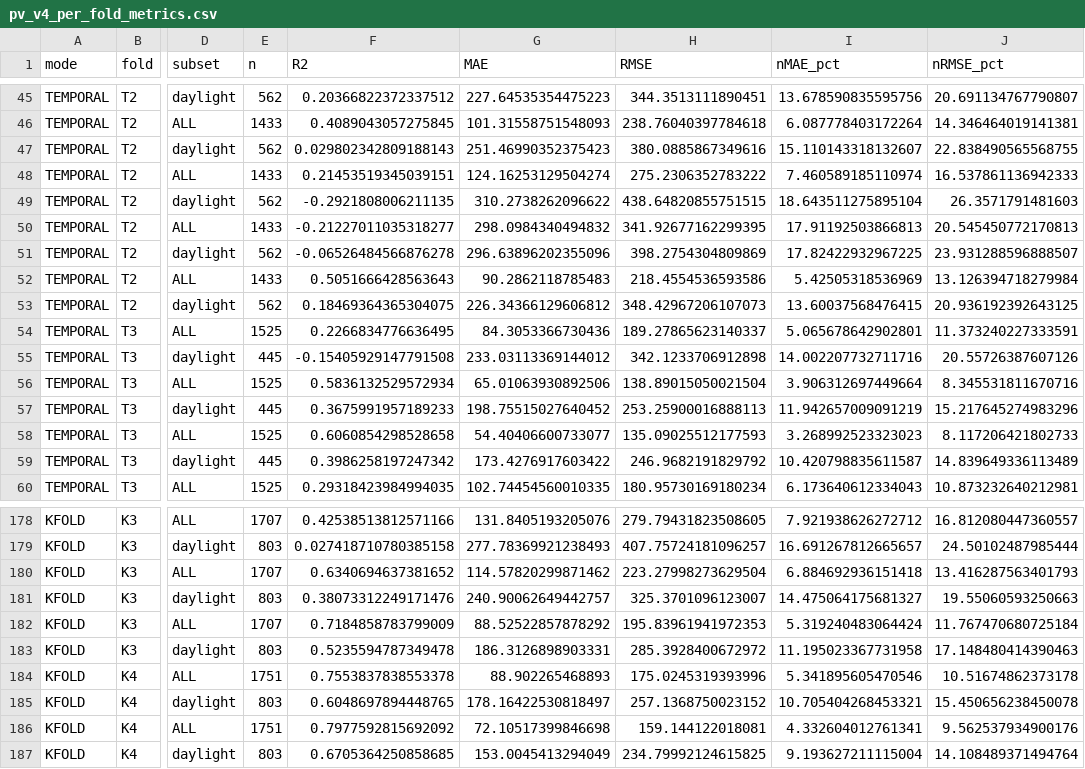
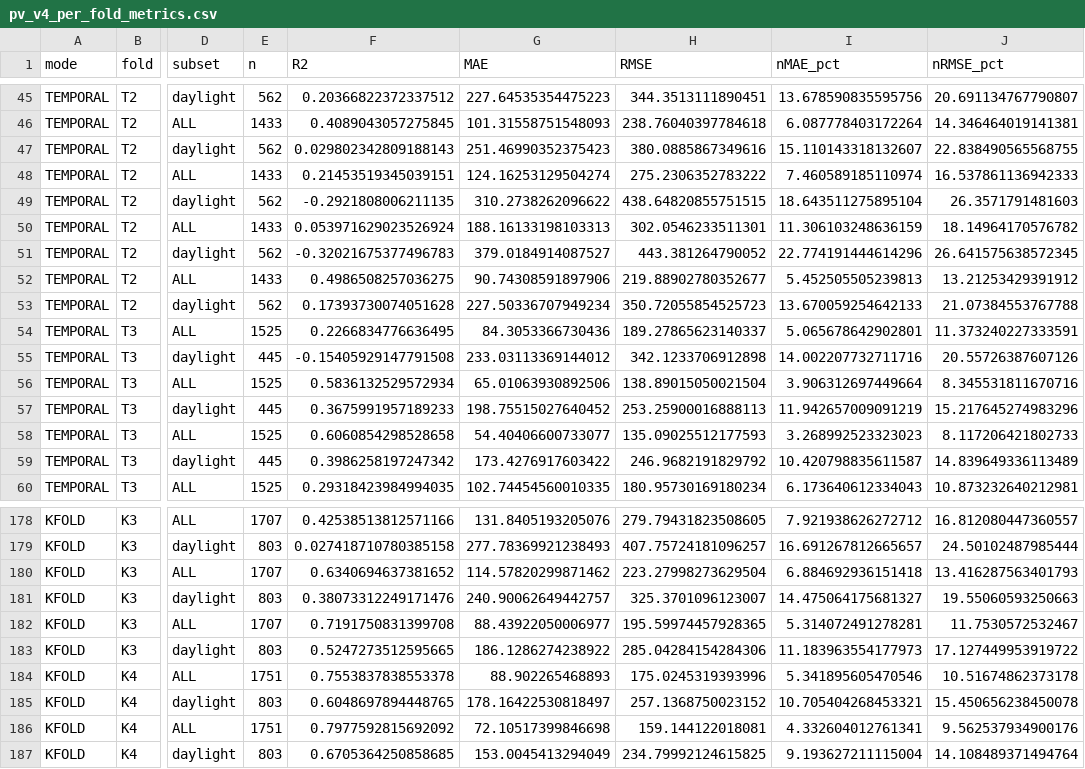
Before and after one commit to FdehghanSoton/AI_Pipeline_PV_Forecasting, a CSV file: results/pv_v4_per_fold_metrics.csv, drawn as a sheet; only a part is shown, gaps mark what is left out; the diff covers the shown part only; the diff names each change by its address in the sheet, - before the commit and + after, or states it on an @@ line.

```diff
--- a/results/pv_v4_per_fold_metrics.csv
+++ b/results/pv_v4_per_fold_metrics.csv
-F50 (R2): -0.21227011035318277
+F50 (R2): 0.053971629023526924
-G50 (MAE): 298.0984340494832
+G50 (MAE): 188.16133198103313
-H50 (RMSE): 341.92677162299395
+H50 (RMSE): 302.0546233511301
-I50 (nMAE_pct): 17.91192503866813
+I50 (nMAE_pct): 11.306103248636159
-J50 (nRMSE_pct): 20.545450772170813
+J50 (nRMSE_pct): 18.14964170576782
-F51 (R2): -0.06526484566876278
+F51 (R2): -0.32021675377496783
-G51 (MAE): 296.63896202355096
+G51 (MAE): 379.0184914087527
-H51 (RMSE): 398.2754304809869
+H51 (RMSE): 443.381264790052
-I51 (nMAE_pct): 17.82422932967225
+I51 (nMAE_pct): 22.774191444614296
-J51 (nRMSE_pct): 23.931288596888507
+J51 (nRMSE_pct): 26.641575638572345
-F52 (R2): 0.5051666428563643
+F52 (R2): 0.4986508257036275
-G52 (MAE): 90.2862118785483
+G52 (MAE): 90.74308591897906
-H52 (RMSE): 218.4554536593586
+H52 (RMSE): 219.88902780352677
-I52 (nMAE_pct): 5.42505318536969
+I52 (nMAE_pct): 5.452505505239813
-J52 (nRMSE_pct): 13.126394718279984
+J52 (nRMSE_pct): 13.21253429391912
-F53 (R2): 0.18469364365304075
+F53 (R2): 0.17393730074051628
-G53 (MAE): 226.34366129606812
+G53 (MAE): 227.50336707949234
-H53 (RMSE): 348.42967206107073
+H53 (RMSE): 350.72055854525723
-I53 (nMAE_pct): 13.60037568476415
+I53 (nMAE_pct): 13.670059254642133
-J53 (nRMSE_pct): 20.936192392643125
+J53 (nRMSE_pct): 21.07384553767788
-F182 (R2): 0.7184858783799009
+F182 (R2): 0.7191750831399708
-G182 (MAE): 88.52522857878292
+G182 (MAE): 88.43922050006977
-H182 (RMSE): 195.83961941972353
+H182 (RMSE): 195.59974457928365
-I182 (nMAE_pct): 5.319240483064424
+I182 (nMAE_pct): 5.314072491278281
-J182 (nRMSE_pct): 11.767470680725184
+J182 (nRMSE_pct): 11.7530572532467
-F183 (R2): 0.5235594787349478
+F183 (R2): 0.5247273512595665
-G183 (MAE): 186.3126898903331
+G183 (MAE): 186.1286274238922
-H183 (RMSE): 285.3928400672972
+H183 (RMSE): 285.04284154284306
-I183 (nMAE_pct): 11.195023367731958
+I183 (nMAE_pct): 11.183963554177973
-J183 (nRMSE_pct): 17.148480414390463
+J183 (nRMSE_pct): 17.127449953919722
```
Also changed, not shown: 110 edited cells elsewhere in this file, results/pv_v4_multiseed_summary.csv, results/pv_v4_operational_value.csv, 48 other files.
